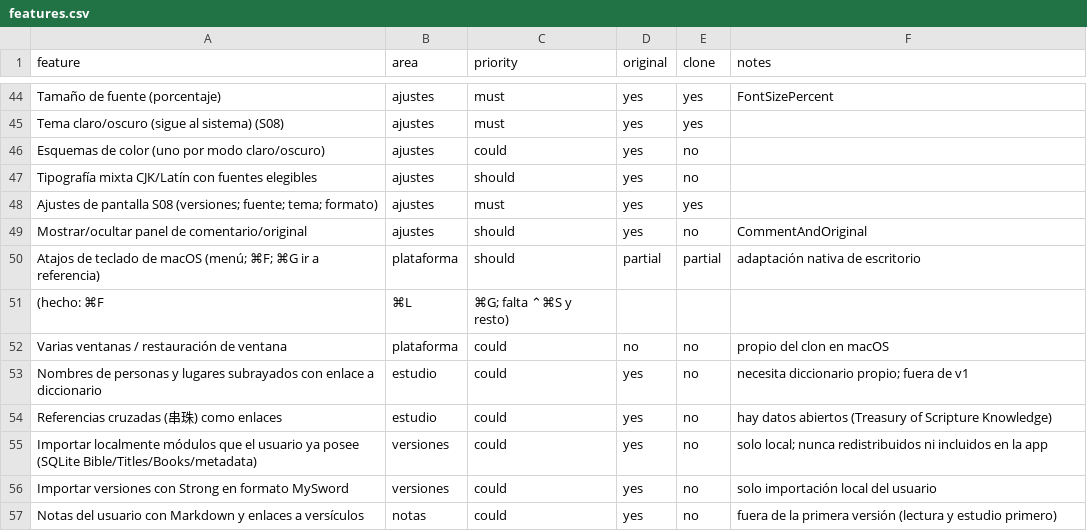
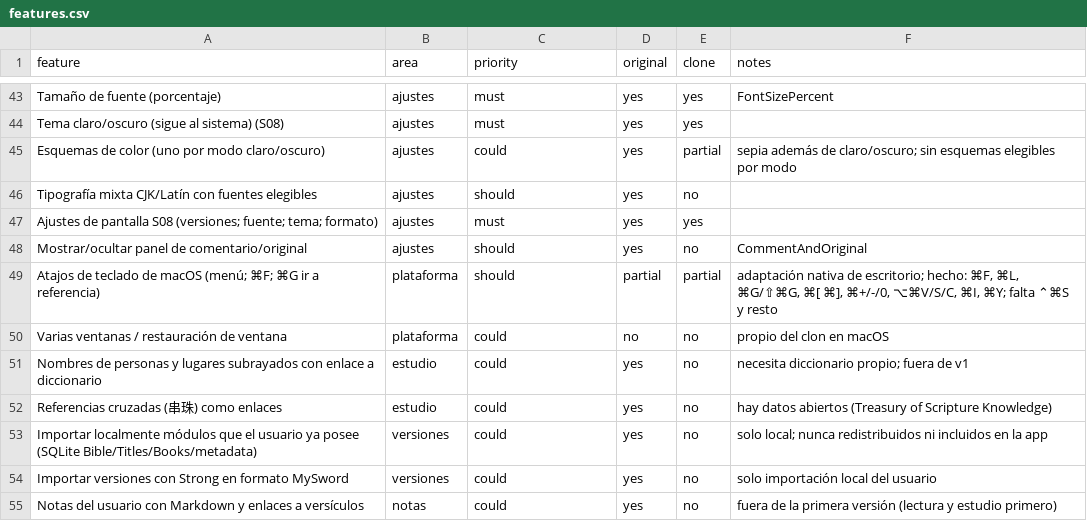
Before and after one commit to YAGOHEHE/bible-app, a CSV file: replica/features.csv, drawn as a sheet; only a part is shown, gaps mark what is left out; the diff covers the shown part only.

```diff
--- a/replica/features.csv
+++ b/replica/features.csv
@@ -45,3 +44,3 @@ Tamaño de fuente (porcentaje),ajustes,must,yes,yes,FontSizePercent
 Tema claro/oscuro (sigue al sistema) (S08),ajustes,must,yes,yes,
-Esquemas de color (uno por modo claro/oscuro),ajustes,could,yes,no,
+Esquemas de color (uno por modo claro/oscuro),ajustes,could,yes,partial,sepia además de claro/oscuro; sin esquemas elegibles por modo
 Tipografía mixta CJK/Latín con fuentes elegibles,ajustes,should,yes,no,
@@ -49,4 +48,3 @@ Ajustes de pantalla S08 (versiones; fuente; tema; formato),ajustes,must,yes,yes,
 Mostrar/ocultar panel de comentario/original,ajustes,should,yes,no,CommentAndOriginal
-Atajos de teclado de macOS (menú; ⌘F; ⌘G ir a referencia),plataforma,should,partial,partial,adaptación nativa de escritorio
- (hecho: ⌘F, ⌘L, ⌘G; falta ⌃⌘S y resto)
+Atajos de teclado de macOS (menú; ⌘F; ⌘G ir a referencia),plataforma,should,partial,partial,"adaptación nativa de escritorio; hecho: ⌘F, ⌘L, ⌘G/⇧⌘G, ⌘[ ⌘], ⌘+/-/0, ⌥⌘V/S/C, ⌘I, ⌘Y; falta ⌃⌘S y resto"
 Varias ventanas / restauración de ventana,plataforma,could,no,no,propio del clon en macOS
```
Also changed, not shown: 1 removed row and 51 edited cells elsewhere in this file, 25 other files.
